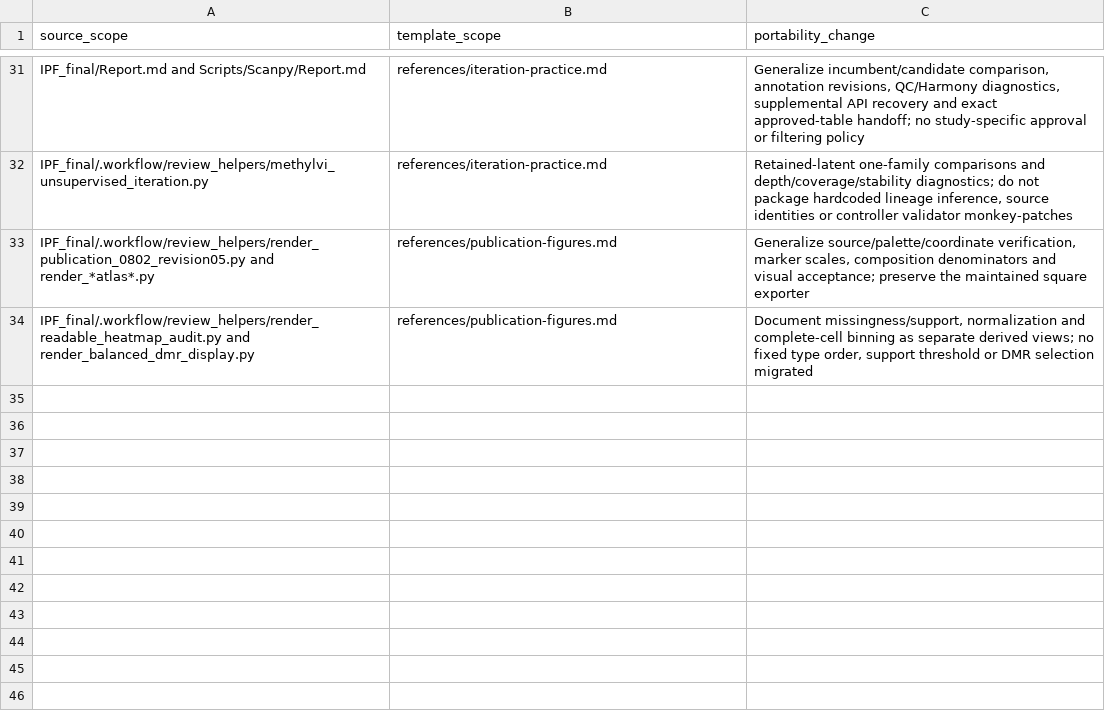
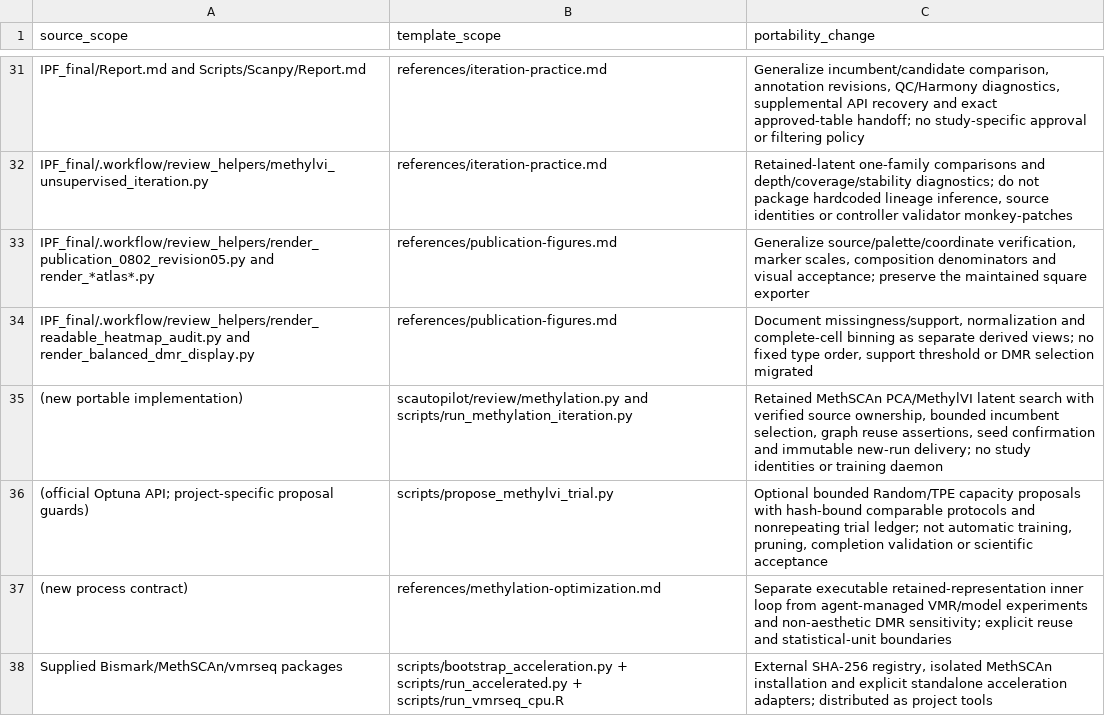
Before and after one commit to Zhixiong26/scAutoPilot, a TSV file: references/migration-inventory.tsv, drawn as a sheet; only a part is shown, gaps mark what is left out.

Commit message:
feat: release v0.15.0 iteration, evidence and acceleration updates
Add methylation iteration and published-method adapters; strengthen incumbent search, runtime evidence, result indexing and four-view heatmaps. Validation: 289 tests, OK with 9 skips.

```diff
--- a/references/migration-inventory.tsv
+++ b/references/migration-inventory.tsv
@@ -34 +34,5 @@ IPF_final/.workflow/review_helpers/render_publication_0802_revision05.py and ren
 IPF_final/.workflow/review_helpers/render_readable_heatmap_audit.py and render_balanced_dmr_display.py	references/publication-figures.md	Document missingness/support, normalization and complete-cell binning as separate derived views; no fixed type order, support threshold or DMR selection migrated
+(new portable implementation)	scautopilot/review/methylation.py and scripts/run_methylation_iteration.py	Retained MethSCAn PCA/MethylVI latent search with verified source ownership, bounded incumbent selection, graph reuse assertions, seed confirmation and immutable new-run delivery; no study identities or training daemon
+(official Optuna API; project-specific proposal guards)	scripts/propose_methylvi_trial.py	Optional bounded Random/TPE capacity proposals with hash-bound comparable protocols and nonrepeating trial ledger; not automatic training, pruning, completion validation or scientific acceptance
+(new process contract)	references/methylation-optimization.md	Separate executable retained-representation inner loop from agent-managed VMR/model experiments and non-aesthetic DMR sensitivity; explicit reuse and statistical-unit boundaries
+Supplied Bismark/MethSCAn/vmrseq packages	scripts/bootstrap_acceleration.py + scripts/run_accelerated.py + scripts/run_vmrseq_cpu.R	External SHA-256 registry, isolated MethSCAn installation and explicit standalone acceleration adapters; distributed as project tools
```
Also changed, not shown: 59 other files.
